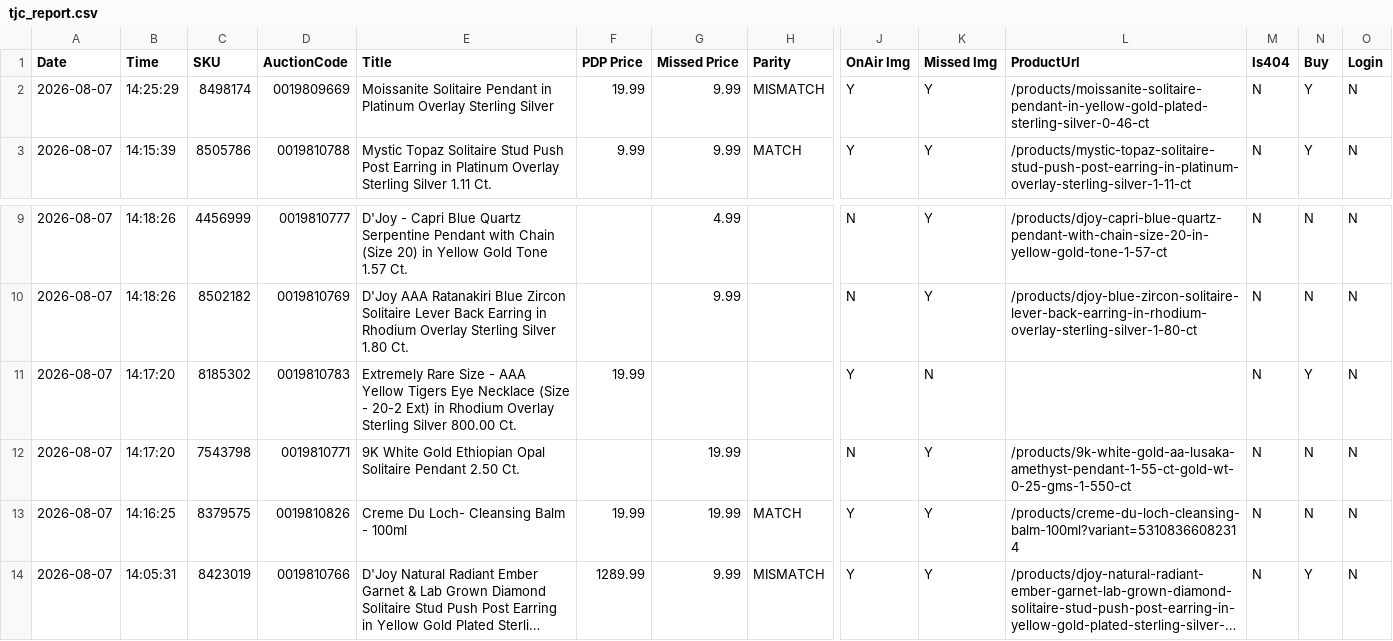
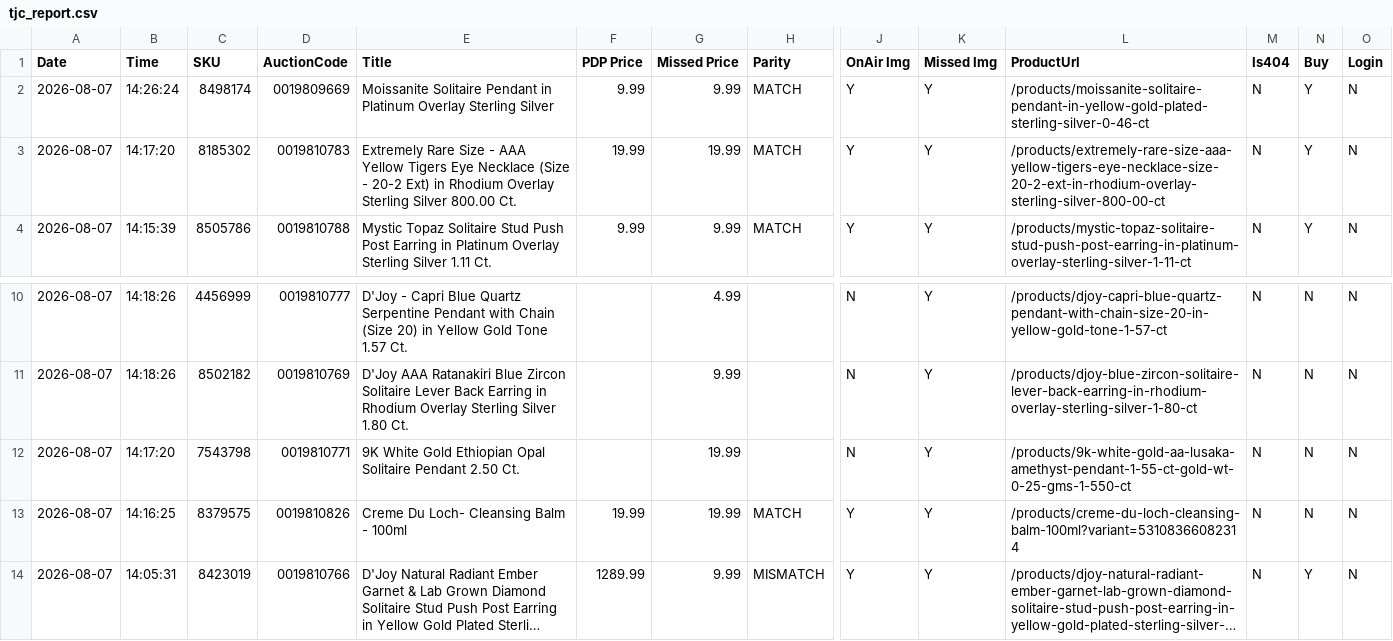
Before and after one commit to sanjanagandhi-vgl/live-tv-tracker, a CSV file: data/tjc_report.csv, drawn as a sheet; only a part is shown, gaps mark what is left out; long unchanged cells end in …; removed rows and columns are numbered as before the commit, all else as after; rows hold the shown columns only; the diff names each change by its address in the sheet, - before the commit and + after, or states it on an @@ line.

```diff
--- a/data/tjc_report.csv
+++ b/data/tjc_report.csv
-B2 (Time): 14:25:29
+B2 (Time): 14:26:24
-F2 (PDP Price): 19.99
+F2 (PDP Price): 9.99
-H2 (Parity): MISMATCH
+H2 (Parity): MATCH
+row 3: 2026-08-07 | 14:17:20 | 8185302 | 0019810783 | Extremely Rare Size - AAA Yellow Tigers Eye Necklace (Size - 20-2 Ext) in Rhodium Overlay Sterling Silver 800.00 Ct. | 19.99 | 19.99 | MATCH | Y | Y | /products/extremely-rare-size-aaa-yellow-tigers-eye-necklace-size-20-2-ext-in-rhodium-overlay-sterling-silver-800-00-ct | N | Y | N
-row 11: 2026-08-07 | 14:17:20 | 8185302 | 0019810783 | Extremely Rare Size - AAA Yellow Tigers Eye Necklace (Size - 20-2 Ext) in Rhodium Overlay Sterling Silver 800.00 Ct. | 19.99 |  |  | Y | N |  | N | Y | N
```
Also changed, not shown: 2 other files.
